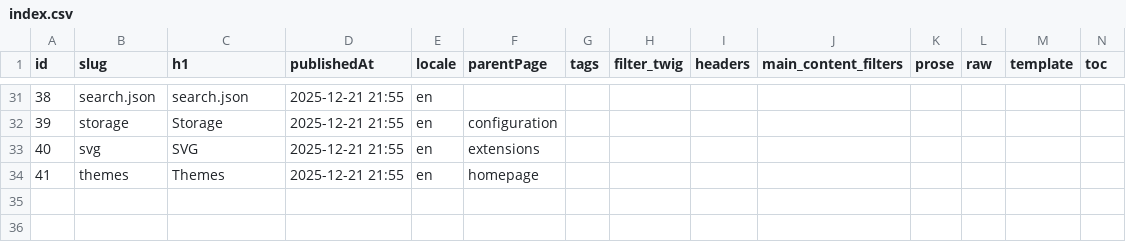
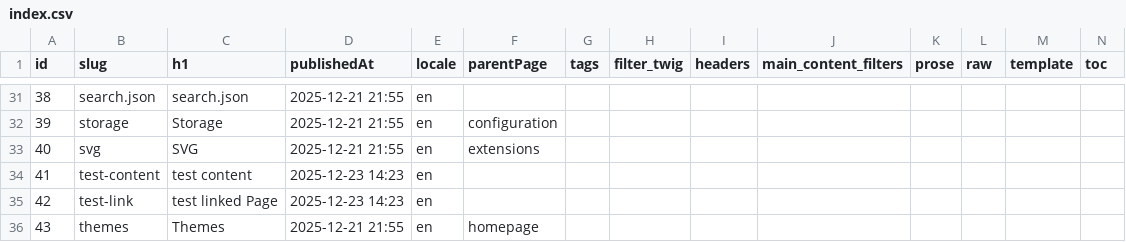
Before and after one commit to Pushword/Pushword, a CSV file: packages/docs/content/index.csv, drawn as a sheet; only a part is shown, gaps mark what is left out; rows hold the shown columns only; the diff names each change by its address in the sheet, - before the commit and + after, or states it on an @@ line.

Commit message:
feat(flat): support locale region codes (fr-CA) and smart file updates
- Add PageI18nTrait::setLocale() method
- Support locale patterns with region codes in CSV index filenames
- Skip file writes when content unchanged (smart export)
- Add tests for locale region code import/export round trip
- Add fr-CA fixture for testing

```diff
--- a/packages/docs/content/index.csv
+++ b/packages/docs/content/index.csv
-B34 (slug): themes
+B34 (slug): test-content
-C34 (h1): Themes
+C34 (h1): test content
-D34 (publishedAt): 2025-12-21 21:55
+D34 (publishedAt): 2025-12-23 14:23
-F34 (parentPage): homepage
+F34 (parentPage): (empty)
+row 35: 42 | test-link | test linked Page | 2025-12-23 14:23 | en
+row 36: 43 | themes | Themes | 2025-12-21 21:55 | en | homepage
```
Also changed, not shown: 10 other files.
